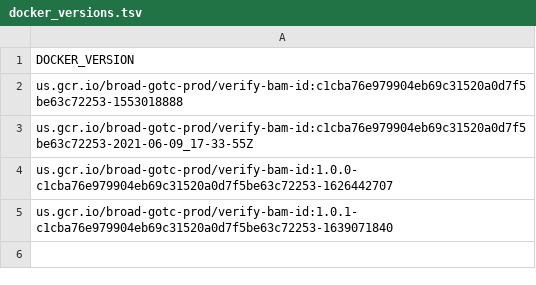
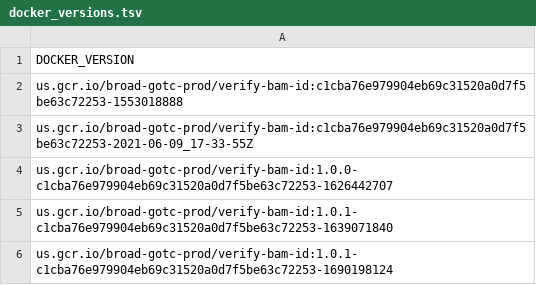
Before and after one commit to broadinstitute/warp-tools, a TSV file: 3rd-party-tools/verify-bam-id/docker_versions.tsv, drawn as a sheet; the diff names each change by its address in the sheet, - before the commit and + after, or states it on an @@ line.

Commit message:
docker versions

```diff
--- a/3rd-party-tools/verify-bam-id/docker_versions.tsv
+++ b/3rd-party-tools/verify-bam-id/docker_versions.tsv
+row 6: us.gcr.io/broad-gotc-prod/verify-bam-id:1.0.1-c1cba76e979904eb69c31520a0d7f5be63c72253-1690198124
```
Also changed, not shown: 2 other files.
